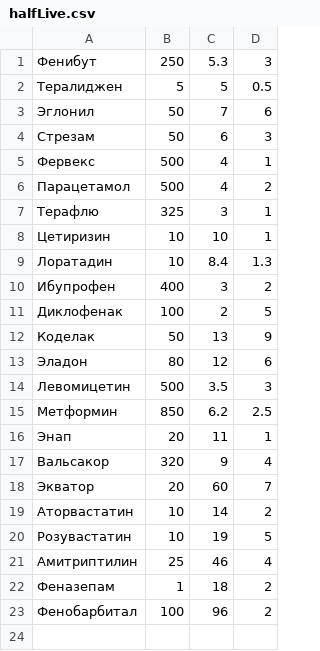
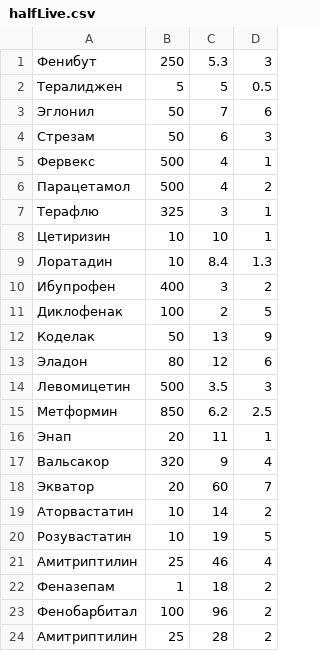
Before and after one commit to ILoskutnikov/HalfMed, a CSV file: halfLive.csv, drawn as a sheet.

```diff
--- a/halfLive.csv
+++ b/halfLive.csv
@@ -23 +23,2 @@
 Фенобарбитал	100	96	2
+Амитриптилин	25	28	2
```
